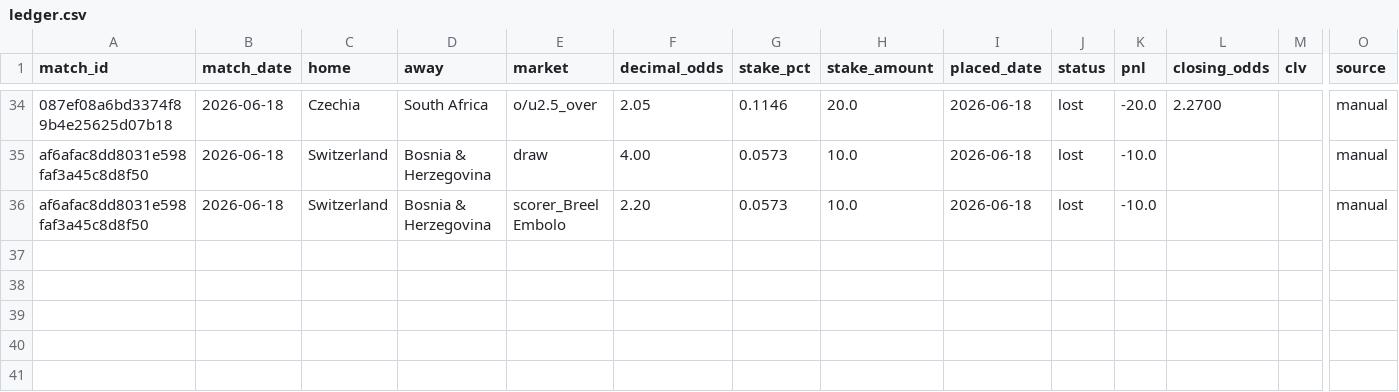
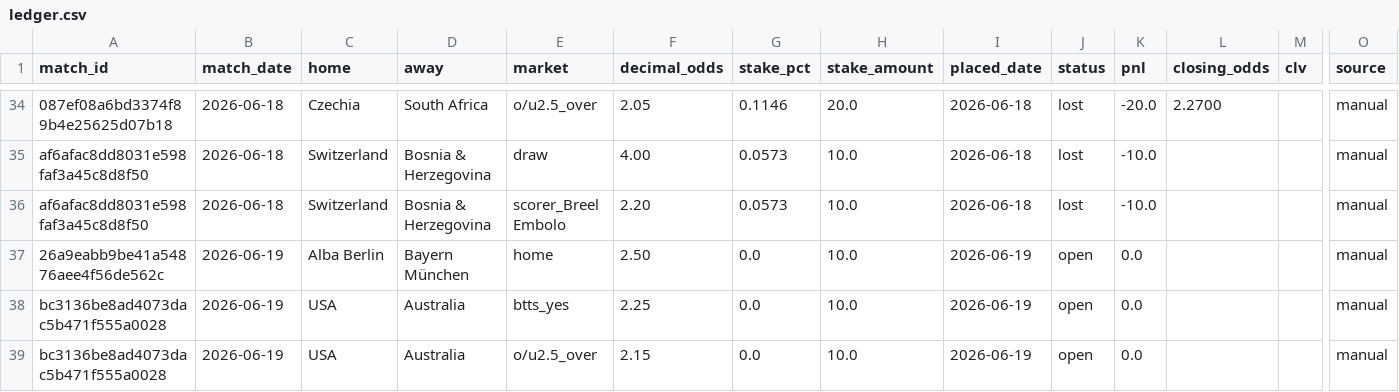
Before and after one commit to Philip3006/sportsbrain, a CSV file: results/ledger.csv, drawn as a sheet; only a part is shown, gaps mark what is left out; rows hold the shown columns only; the diff names each change by its address in the sheet, - before the commit and + after, or states it on an @@ line.

```diff
--- a/results/ledger.csv
+++ b/results/ledger.csv
+row 37: 26a9eabb9be41a54876aee4f56de562c | 2026-06-19 | Alba Berlin | Bayern München | home | 2.50 | 0.0 | 10.0 | 2026-06-19 | open | 0.0 |  |  | manual
+row 38: bc3136be8ad4073dac5b471f555a0028 | 2026-06-19 | USA | Australia | btts_yes | 2.25 | 0.0 | 10.0 | 2026-06-19 | open | 0.0 |  |  | manual
+row 39: bc3136be8ad4073dac5b471f555a0028 | 2026-06-19 | USA | Australia | o/u2.5_over | 2.15 | 0.0 | 10.0 | 2026-06-19 | open | 0.0 |  |  | manual
```
Also changed, not shown: 12 other files.
